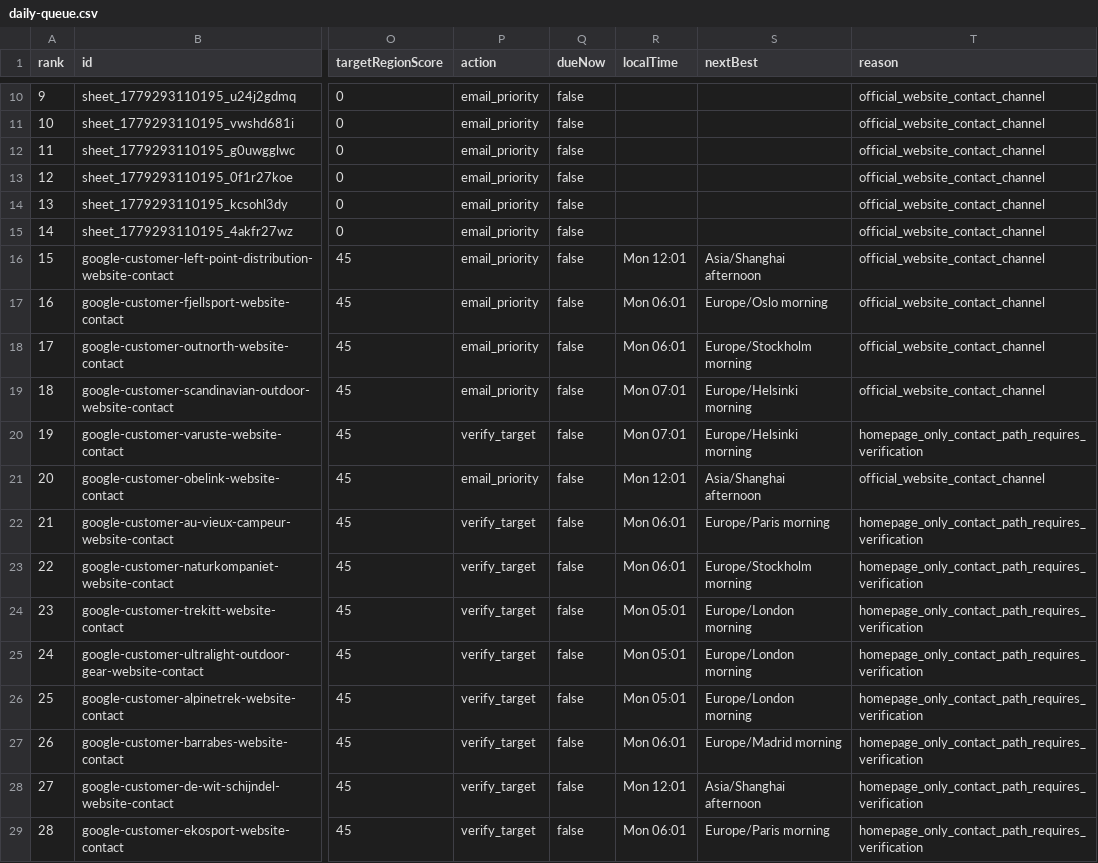
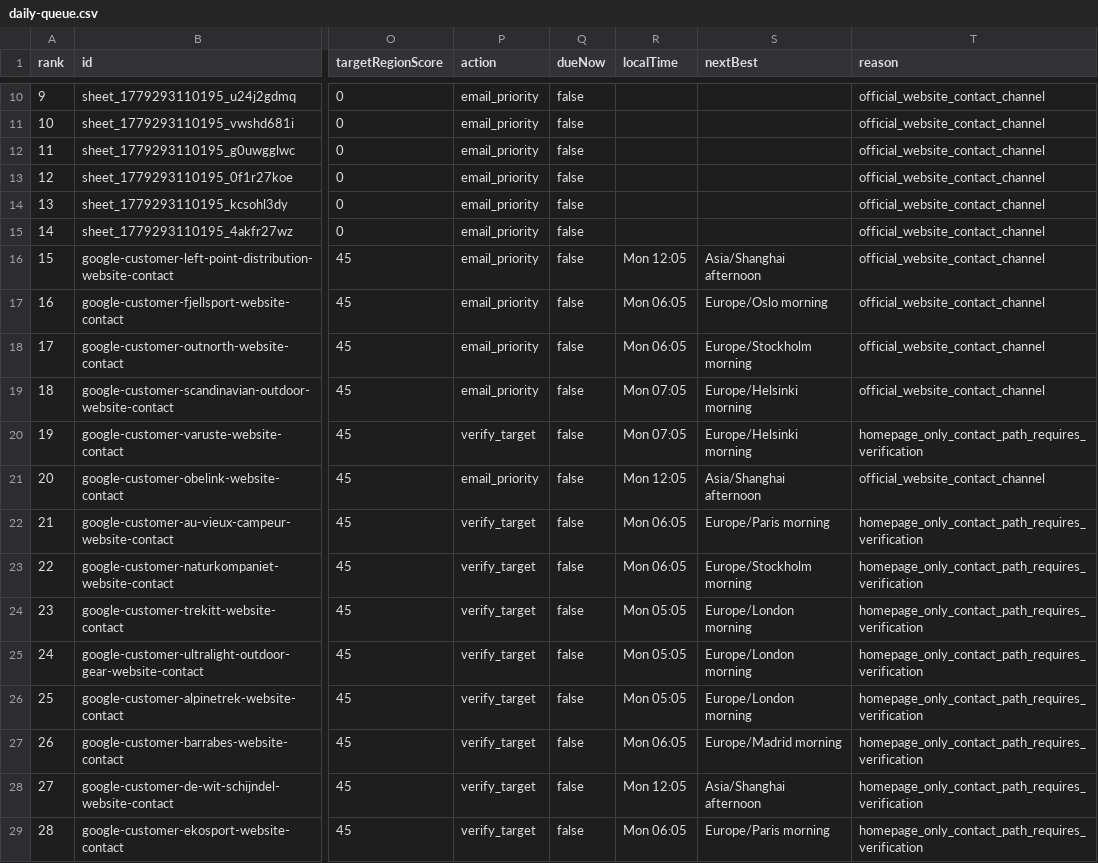
Before and after one commit to Leo-131/1, a CSV file: outreach-dashboard/github-sync/daily-queue.csv, drawn as a sheet; only a part is shown, gaps mark what is left out; the diff covers the shown part only; the diff names each change by its address in the sheet, - before the commit and + after, or states it on an @@ line.

Commit message:
sync: local outreach data 2026-08-03

```diff
--- a/outreach-dashboard/github-sync/daily-queue.csv
+++ b/outreach-dashboard/github-sync/daily-queue.csv
-R16 (localTime): Mon 12:01
+R16 (localTime): Mon 12:05
-R17:R18 (localTime): Mon 06:01
+R17:R18 (localTime): Mon 06:05
-R19:R20 (localTime): Mon 07:01
+R19:R20 (localTime): Mon 07:05
-R21 (localTime): Mon 12:01
+R21 (localTime): Mon 12:05
-R22:R23 (localTime): Mon 06:01
+R22:R23 (localTime): Mon 06:05
-R24:R26 (localTime): Mon 05:01
+R24:R26 (localTime): Mon 05:05
-R27 (localTime): Mon 06:01
+R27 (localTime): Mon 06:05
-R28 (localTime): Mon 12:01
+R28 (localTime): Mon 12:05
-R29 (localTime): Mon 06:01
+R29 (localTime): Mon 06:05
```
Also changed, not shown: 61 edited cells elsewhere in this file, 26 other files.
